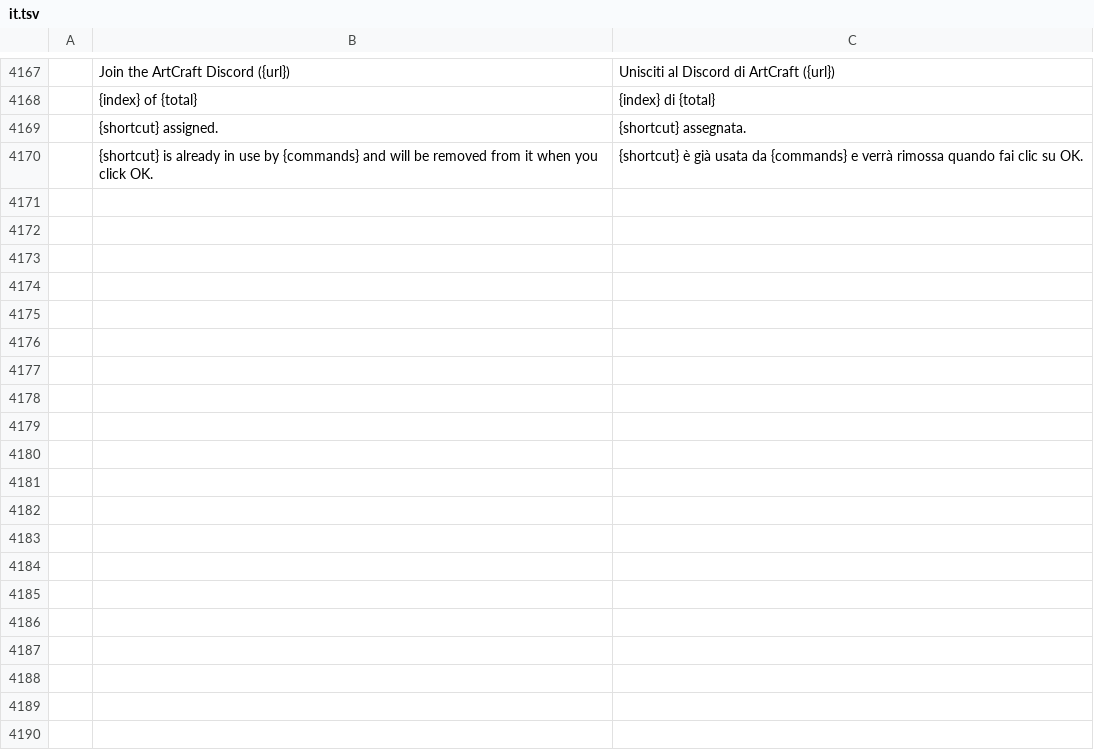
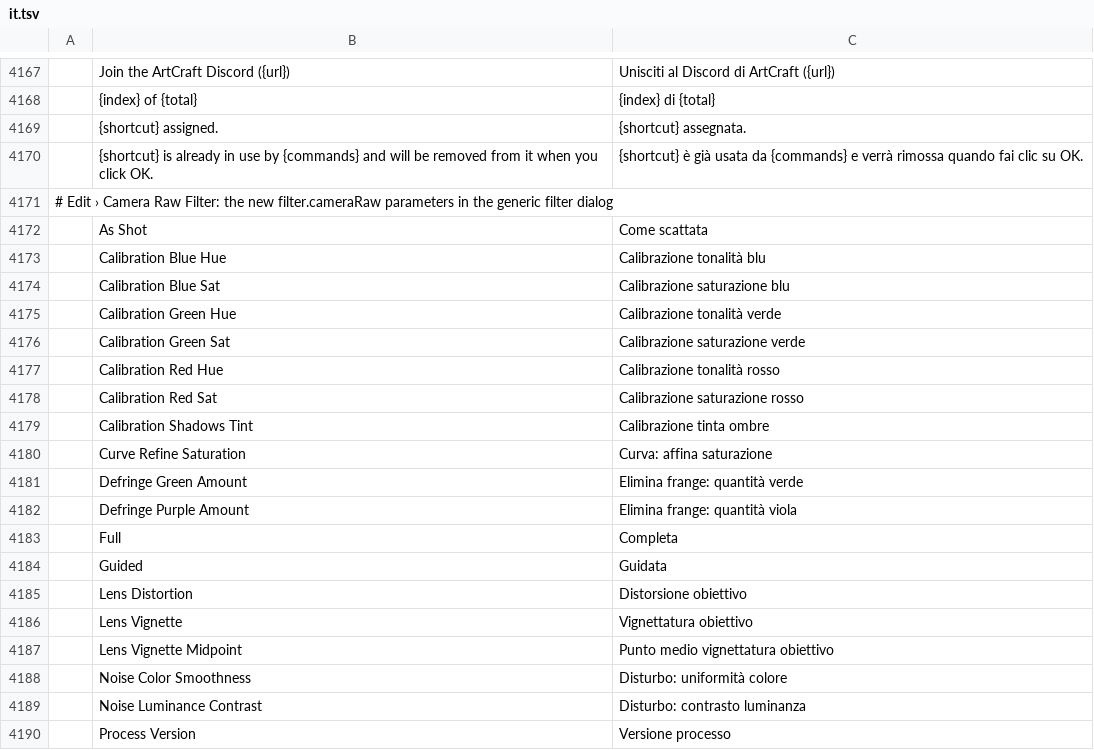
Before and after one commit to GabryelTenorio/photocraft, a TSV file: crates/ui-egui/src/i18n/it.tsv, drawn as a sheet; only a part is shown, gaps mark what is left out; the diff covers the shown part only; the diff names each change by its address in the sheet, - before the commit and + after, or states it on an @@ line.

```diff
--- a/crates/ui-egui/src/i18n/it.tsv
+++ b/crates/ui-egui/src/i18n/it.tsv
+row 4171: # Edit › Camera Raw Filter: the new filter.cameraRaw parameters in the generic filter dialog
+row 4172:  | As Shot | Come scattata
+row 4173:  | Calibration Blue Hue | Calibrazione tonalità blu
+row 4174:  | Calibration Blue Sat | Calibrazione saturazione blu
+row 4175:  | Calibration Green Hue | Calibrazione tonalità verde
+row 4176:  | Calibration Green Sat | Calibrazione saturazione verde
+row 4177:  | Calibration Red Hue | Calibrazione tonalità rosso
+row 4178:  | Calibration Red Sat | Calibrazione saturazione rosso
+row 4179:  | Calibration Shadows Tint | Calibrazione tinta ombre
+row 4180:  | Curve Refine Saturation | Curva: affina saturazione
+row 4181:  | Defringe Green Amount | Elimina frange: quantità verde
+row 4182:  | Defringe Purple Amount | Elimina frange: quantità viola
+row 4183:  | Full | Completa
+row 4184:  | Guided | Guidata
+row 4185:  | Lens Distortion | Distorsione obiettivo
+row 4186:  | Lens Vignette | Vignettatura obiettivo
+row 4187:  | Lens Vignette Midpoint | Punto medio vignettatura obiettivo
+row 4188:  | Noise Color Smoothness | Disturbo: uniformità colore
+row 4189:  | Noise Luminance Contrast | Disturbo: contrasto luminanza
+row 4190:  | Process Version | Versione processo
```
Also changed, not shown: 9 added rows elsewhere in this file.
